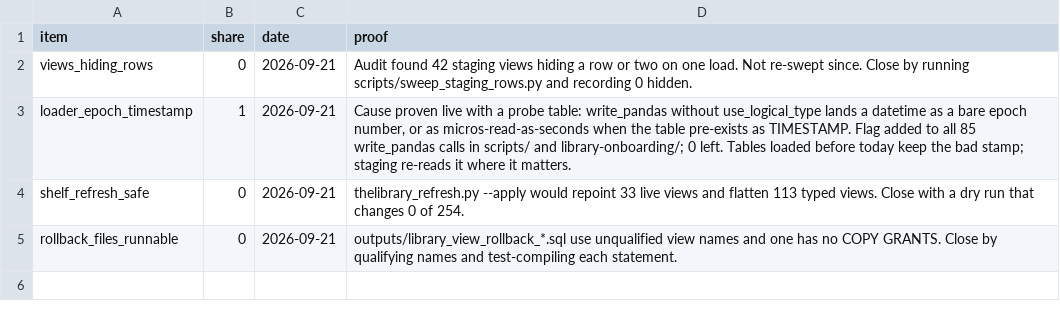
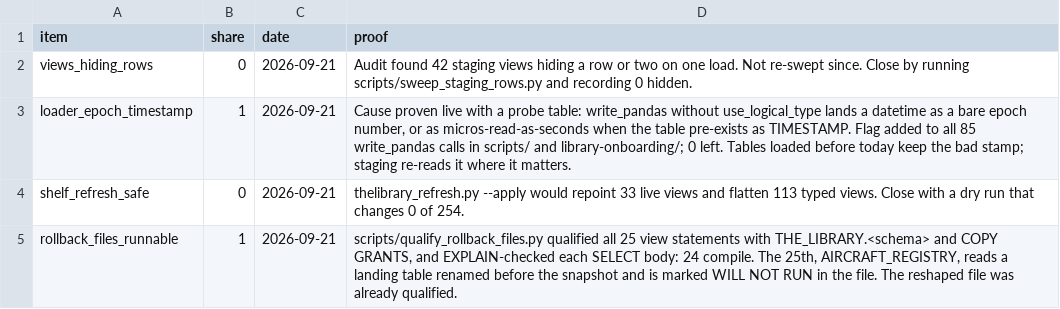
Before and after one commit to Crogg23/Ripple_v6, a TSV file: reports/score_manual_items.tsv, drawn as a sheet.

```diff
--- a/reports/score_manual_items.tsv
+++ b/reports/score_manual_items.tsv
@@ -4,2 +4,2 @@ loader_epoch_timestamp	1	2026-09-21	Cause proven live with a probe table: write_
 shelf_refresh_safe	0	2026-09-21	thelibrary_refresh.py --apply would repoint 33 live views and flatten 113 typed views. Close with a dry run that changes 0 of 254.
-rollback_files_runnable	0	2026-09-21	outputs/library_view_rollback_*.sql use unqualified view names and one has no COPY GRANTS. Close by qualifying names and test-compiling each statement.
+rollback_files_runnable	1	2026-09-21	scripts/qualify_rollback_files.py qualified all 25 view statements with THE_LIBRARY.<schema> and COPY GRANTS, and EXPLAIN-checked each SELECT body: 24 compile. The 25th, AIRCRAFT_REGISTRY, reads a landing table renamed before the snapshot and is marked WILL NOT RUN in the file. The reshaped file was already qualified.
```
Also changed, not shown: 3 other files.
